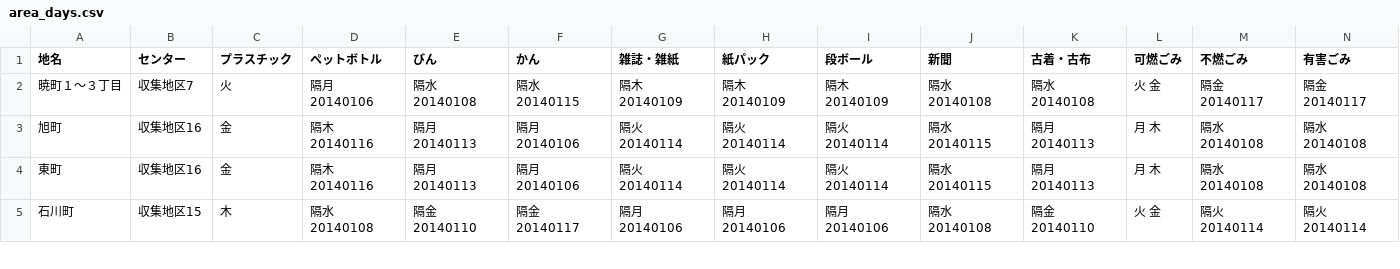
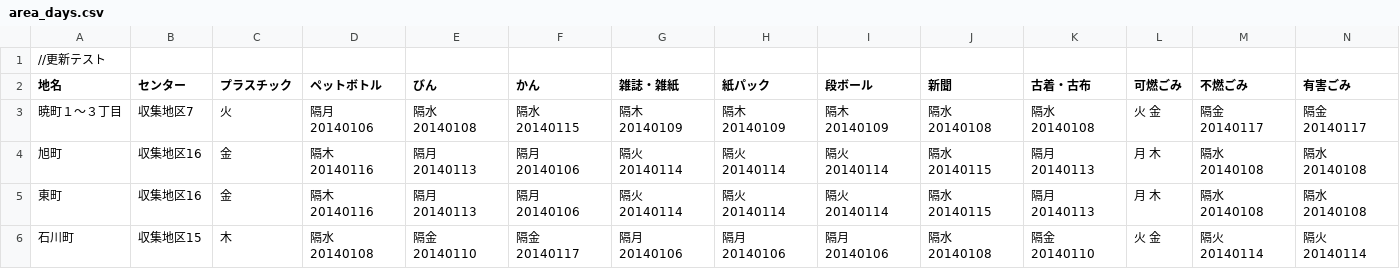
Before and after one commit to djmonta/5374, a CSV file: data/area_days.csv, drawn as a sheet; only a part is shown; the diff names each change by its address in the sheet, - before the commit and + after, or states it on an @@ line.

Commit message:
test

```diff
--- a/data/area_days.csv
+++ b/data/area_days.csv
+row 1: //更新テスト
```
